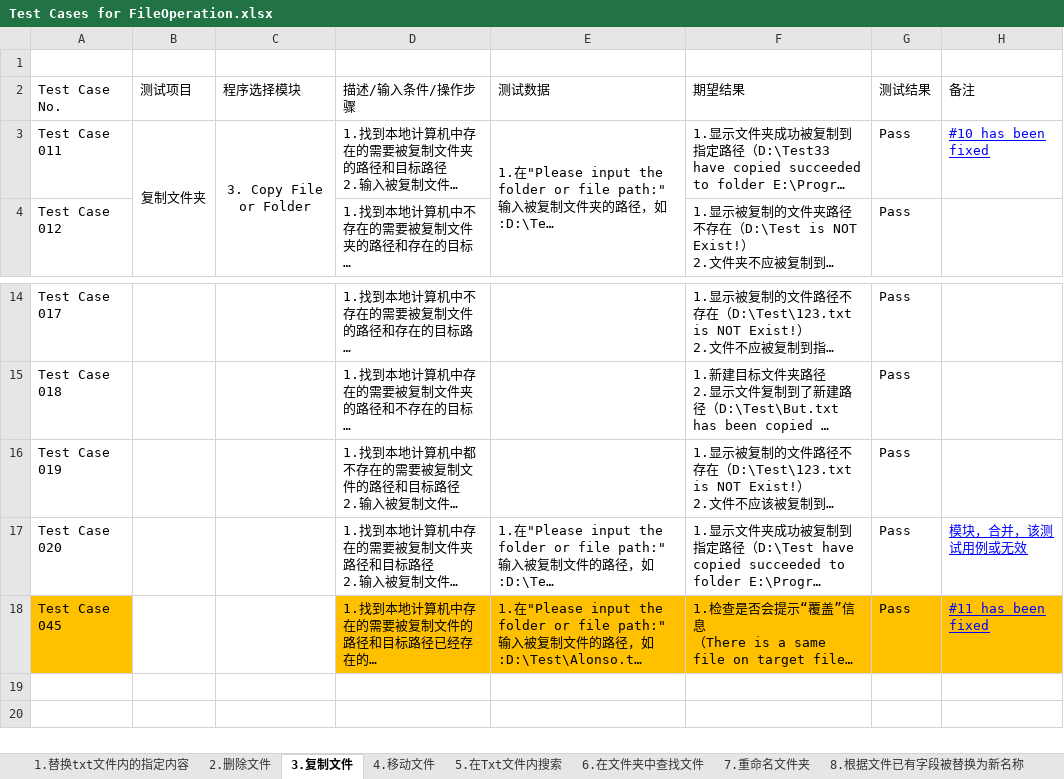
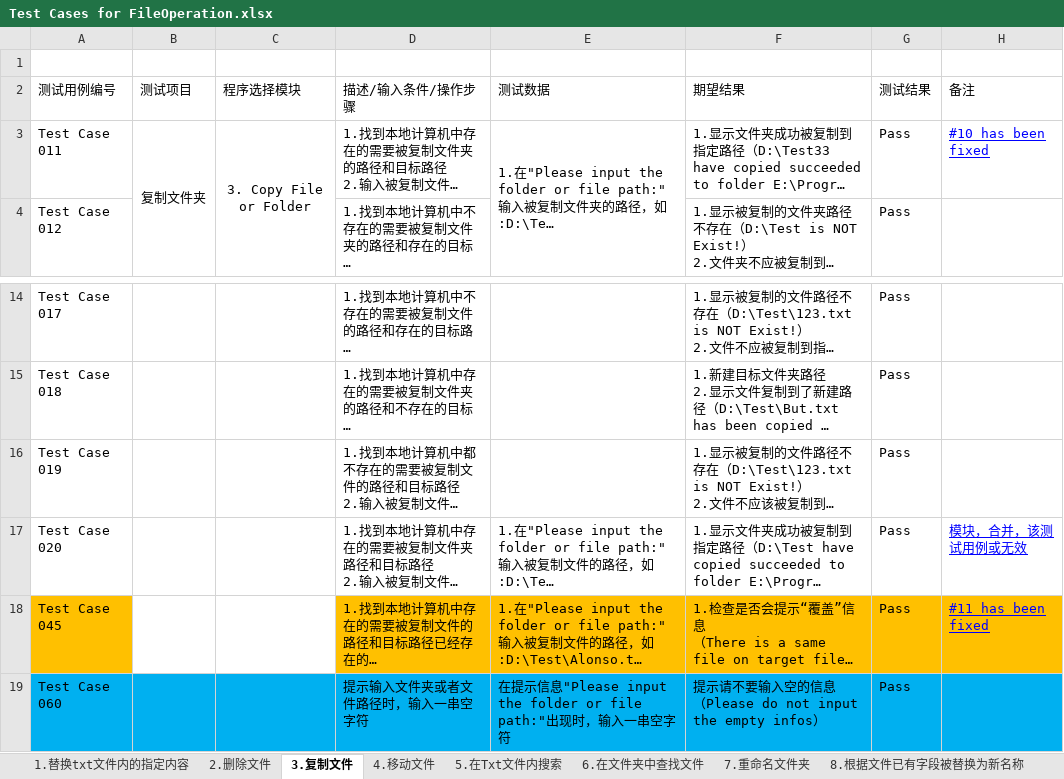
Before and after one commit to Eason0731/LegacyPython2, an Excel workbook: src/MyItems/Test Cases for FileOperation.xlsx, sheet 3.复制文件, drawn as a sheet; only a part is shown, gaps mark what is left out; long unchanged cells end in …; values as stored, in another font and other column widths than the file's, no borders; ↵ is a line break in a cell; the diff names each change by its address in the sheet, - before the commit and + after, or states it on an @@ line.

Commit message:
Update the test cases file on the afternoon of 6th,June

```diff
--- a/src/MyItems/Test Cases for FileOperation.xlsx (sheet 3.复制文件)
+++ b/src/MyItems/Test Cases for FileOperation.xlsx (sheet 3.复制文件)
-A2: Test Case No.
+A2: 测试用例编号
+row 19: Test Case 060 |  |  | 提示输入文件夹或者文件路径时，输入一串空字符 | 在提示信息"Please input the folder or file path:"出现时，输入一串空字符 | 提示请不要输入空的信息 ↵ （Please do not input the empty infos） | Pass
```
Also changed, not shown: sheet 8.根据文件已有字段被替换为新名称, sheet 6.在文件夹中查找文件, sheet 5.在Txt文件内搜索, sheet 4.移动文件, sheet 7.重命名文件夹, sheet 2.删除文件, 2 more sheets.
